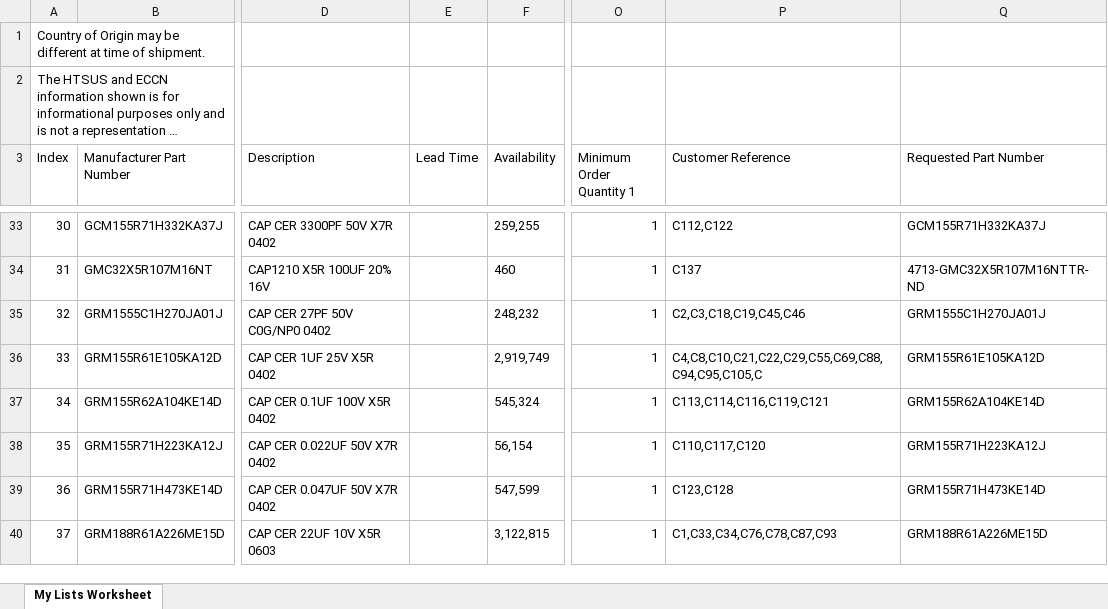
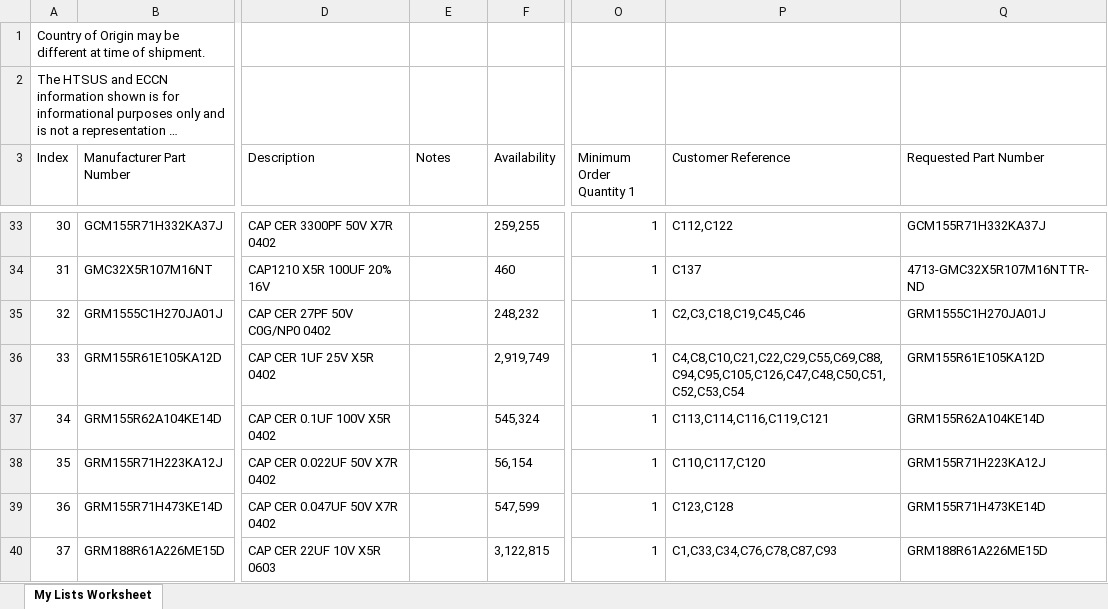
Before and after one commit to tekkura/sr-cad, an Excel workbook: pcb/robot/List_Materials/BOM_list_Digikey.xlsx, sheet My Lists Worksheet, drawn as a sheet; only a part is shown, gaps mark what is left out; long unchanged cells end in …; values as stored, in another font and other column widths than the file's, no borders; the diff covers the shown part only; the diff names each change by its address in the sheet, - before the commit and + after, or states it on an @@ line.

Commit message:
Full BOM update

```diff
--- a/pcb/robot/List_Materials/BOM_list_Digikey.xlsx (sheet My Lists Worksheet)
+++ b/pcb/robot/List_Materials/BOM_list_Digikey.xlsx (sheet My Lists Worksheet)
-E3: Lead Time
+E3: Notes
-P36 (Customer Reference): C4,C8,C10,C21,C22,C29,C55,C69,C88,C94,C95,C105,C
+P36 (Customer Reference): C4,C8,C10,C21,C22,C29,C55,C69,C88,C94,C95,C105,C126,C47,C48,C50,C51,C52,C53,C54
```
Also changed, not shown: 6 edited cells and cell formats elsewhere in this sheet.
